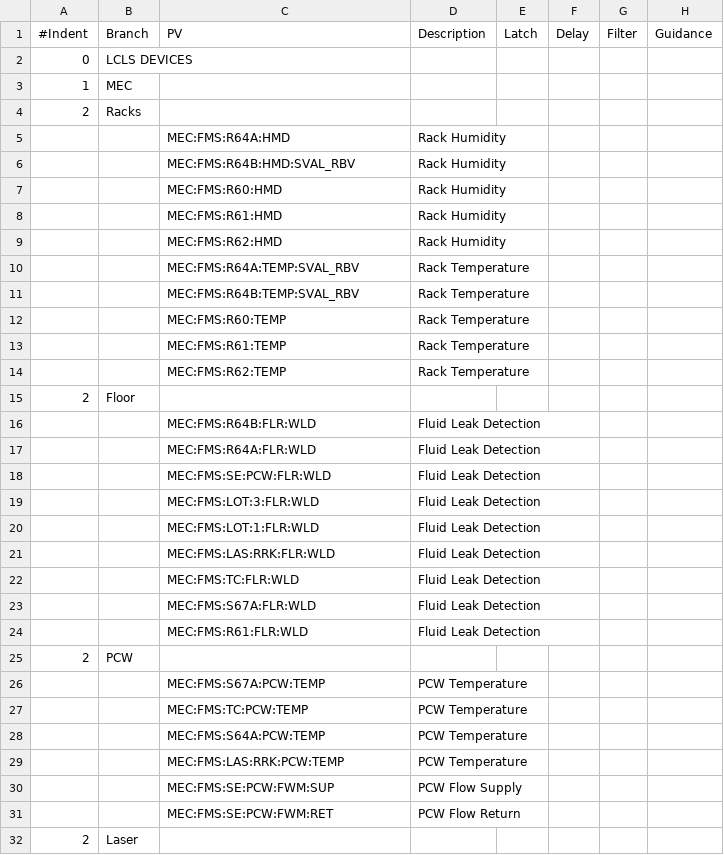
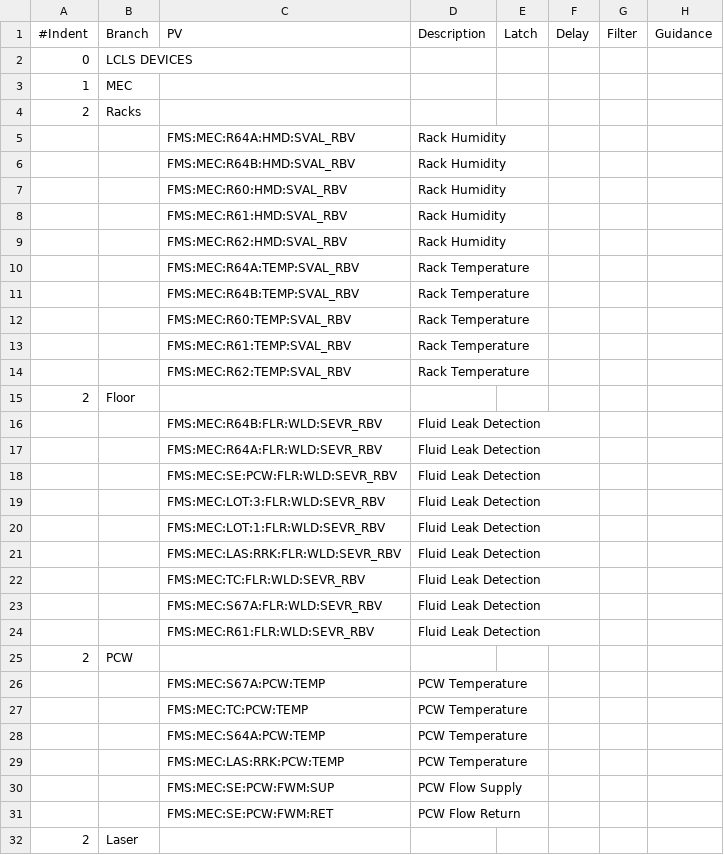
Before and after one commit to tongju12/pcds-nalms, a CSV file: Spreadsheet/LCLS/FMS-alarms.csv, drawn as a sheet; only a part is shown; the diff covers the shown part only.

Commit message:
ENH: less specific to more specific

```diff
--- a/Spreadsheet/LCLS/FMS-alarms.csv
+++ b/Spreadsheet/LCLS/FMS-alarms.csv
@@ -4,29 +4,29 @@
 2,Racks,,,,,,
-,,MEC:FMS:R64A:HMD,Rack Humidity,,,,
-,,MEC:FMS:R64B:HMD:SVAL_RBV,Rack Humidity,,,,
-,,MEC:FMS:R60:HMD,Rack Humidity,,,,
-,,MEC:FMS:R61:HMD,Rack Humidity,,,,
-,,MEC:FMS:R62:HMD,Rack Humidity,,,,
-,,MEC:FMS:R64A:TEMP:SVAL_RBV,Rack Temperature,,,,
-,,MEC:FMS:R64B:TEMP:SVAL_RBV,Rack Temperature,,,,
-,,MEC:FMS:R60:TEMP,Rack Temperature,,,,
-,,MEC:FMS:R61:TEMP,Rack Temperature,,,,
-,,MEC:FMS:R62:TEMP,Rack Temperature,,,,
+,,FMS:MEC:R64A:HMD:SVAL_RBV,Rack Humidity,,,,
+,,FMS:MEC:R64B:HMD:SVAL_RBV,Rack Humidity,,,,
+,,FMS:MEC:R60:HMD:SVAL_RBV,Rack Humidity,,,,
+,,FMS:MEC:R61:HMD:SVAL_RBV,Rack Humidity,,,,
+,,FMS:MEC:R62:HMD:SVAL_RBV,Rack Humidity,,,,
+,,FMS:MEC:R64A:TEMP:SVAL_RBV,Rack Temperature,,,,
+,,FMS:MEC:R64B:TEMP:SVAL_RBV,Rack Temperature,,,,
+,,FMS:MEC:R60:TEMP:SVAL_RBV,Rack Temperature,,,,
+,,FMS:MEC:R61:TEMP:SVAL_RBV,Rack Temperature,,,,
+,,FMS:MEC:R62:TEMP:SVAL_RBV,Rack Temperature,,,,
 2,Floor,,,,,,
-,,MEC:FMS:R64B:FLR:WLD,Fluid Leak Detection,,,,
-,,MEC:FMS:R64A:FLR:WLD,Fluid Leak Detection,,,,
-,,MEC:FMS:SE:PCW:FLR:WLD,Fluid Leak Detection,,,,
-,,MEC:FMS:LOT:3:FLR:WLD,Fluid Leak Detection,,,,
-,,MEC:FMS:LOT:1:FLR:WLD,Fluid Leak Detection,,,,
-,,MEC:FMS:LAS:RRK:FLR:WLD,Fluid Leak Detection,,,,
-,,MEC:FMS:TC:FLR:WLD,Fluid Leak Detection,,,,
-,,MEC:FMS:S67A:FLR:WLD,Fluid Leak Detection,,,,
-,,MEC:FMS:R61:FLR:WLD,Fluid Leak Detection,,,,
+,,FMS:MEC:R64B:FLR:WLD:SEVR_RBV,Fluid Leak Detection,,,,
+,,FMS:MEC:R64A:FLR:WLD:SEVR_RBV,Fluid Leak Detection,,,,
+,,FMS:MEC:SE:PCW:FLR:WLD:SEVR_RBV,Fluid Leak Detection,,,,
+,,FMS:MEC:LOT:3:FLR:WLD:SEVR_RBV,Fluid Leak Detection,,,,
+,,FMS:MEC:LOT:1:FLR:WLD:SEVR_RBV,Fluid Leak Detection,,,,
+,,FMS:MEC:LAS:RRK:FLR:WLD:SEVR_RBV,Fluid Leak Detection,,,,
+,,FMS:MEC:TC:FLR:WLD:SEVR_RBV,Fluid Leak Detection,,,,
+,,FMS:MEC:S67A:FLR:WLD:SEVR_RBV,Fluid Leak Detection,,,,
+,,FMS:MEC:R61:FLR:WLD:SEVR_RBV,Fluid Leak Detection,,,,
 2,PCW,,,,,,
-,,MEC:FMS:S67A:PCW:TEMP,PCW Temperature,,,,
-,,MEC:FMS:TC:PCW:TEMP,PCW Temperature,,,,
-,,MEC:FMS:S64A:PCW:TEMP,PCW Temperature,,,,
-,,MEC:FMS:LAS:RRK:PCW:TEMP,PCW Temperature,,,,
-,,MEC:FMS:SE:PCW:FWM:SUP,PCW Flow Supply,,,,
-,,MEC:FMS:SE:PCW:FWM:RET,PCW Flow Return,,,,
+,,FMS:MEC:S67A:PCW:TEMP,PCW Temperature,,,,
+,,FMS:MEC:TC:PCW:TEMP,PCW Temperature,,,,
+,,FMS:MEC:S64A:PCW:TEMP,PCW Temperature,,,,
+,,FMS:MEC:LAS:RRK:PCW:TEMP,PCW Temperature,,,,
+,,FMS:MEC:SE:PCW:FWM:SUP,PCW Flow Supply,,,,
+,,FMS:MEC:SE:PCW:FWM:RET,PCW Flow Return,,,,
 2,Laser,,,,,,
```
Also changed, not shown: 4 edited cells elsewhere in this file.
